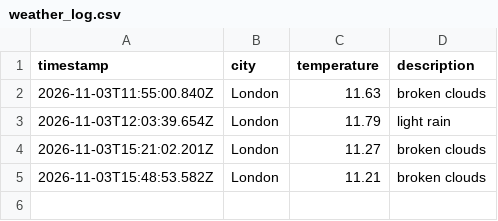
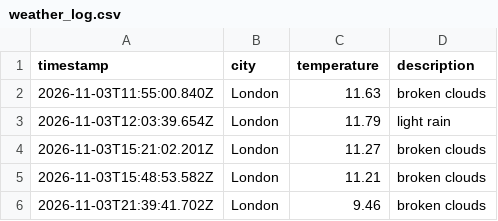
Before and after one commit to Katarina-K/Weather_DataOps, a CSV file: data/weather_log.csv, drawn as a sheet; the diff names each change by its address in the sheet, - before the commit and + after, or states it on an @@ line.

```diff
--- a/data/weather_log.csv
+++ b/data/weather_log.csv
+row 6: 2026-11-03T21:39:41.702Z | London | 9.46 | broken clouds
```
Also changed, not shown: 1 other file.
